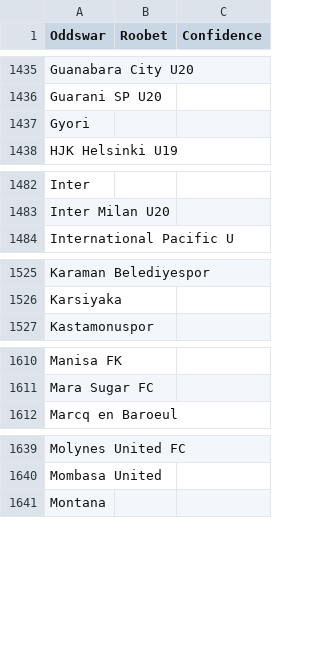
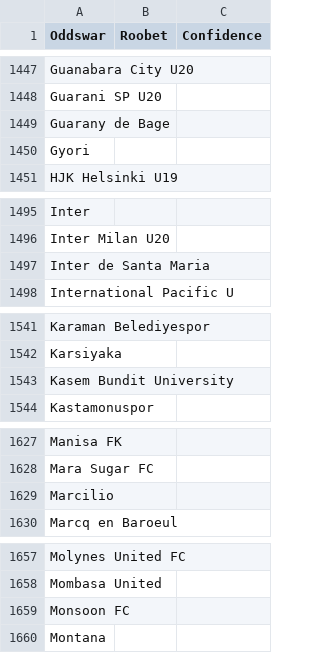
Before and after one commit to battalboy/harbi, a CSV file: roobet_matches.csv, drawn as a sheet; only a part is shown, gaps mark what is left out; the diff covers the shown part only.

```diff
--- a/roobet_matches.csv
+++ b/roobet_matches.csv
@@ -1436,2 +1448,3 @@ Guanabara City U20,,
 Guarani SP U20,,
+Guarany de Bage,,
 Gyori,,
@@ -1483,2 +1496,3 @@ Inter,,
 Inter Milan U20,,
+Inter de Santa Maria,,
 International Pacific U,,
@@ -1526,2 +1542,3 @@ Karaman Belediyespor,,
 Karsiyaka,,
+Kasem Bundit University,,
 Kastamonuspor,,
@@ -1611,2 +1628,3 @@ Manisa FK,,
 Mara Sugar FC,,
+Marcilio,,
 Marcq en Baroeul,,
@@ -1640,2 +1658,3 @@ Molynes United FC,,
 Mombasa United,,
+Monsoon FC,,
 Montana,,
```
Also changed, not shown: 27 added rows, 1 removed row and 18 moved rows elsewhere in this file, stoiximan_matches.csv, tumbet_matches.csv, 11 other files.
